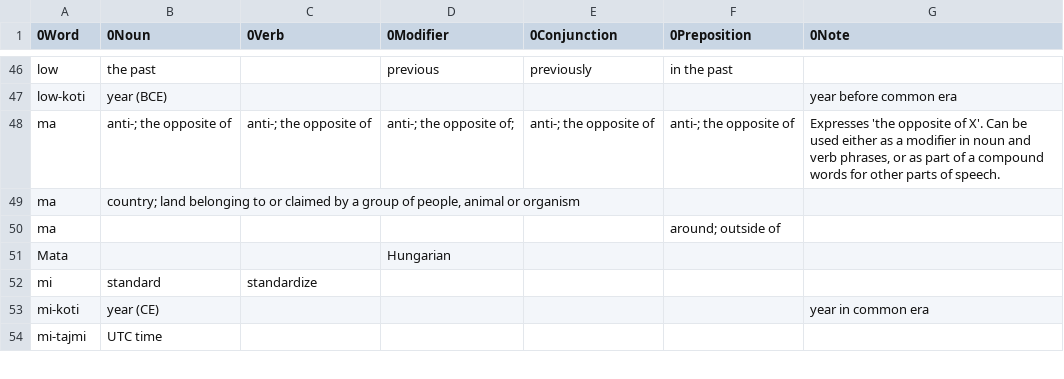
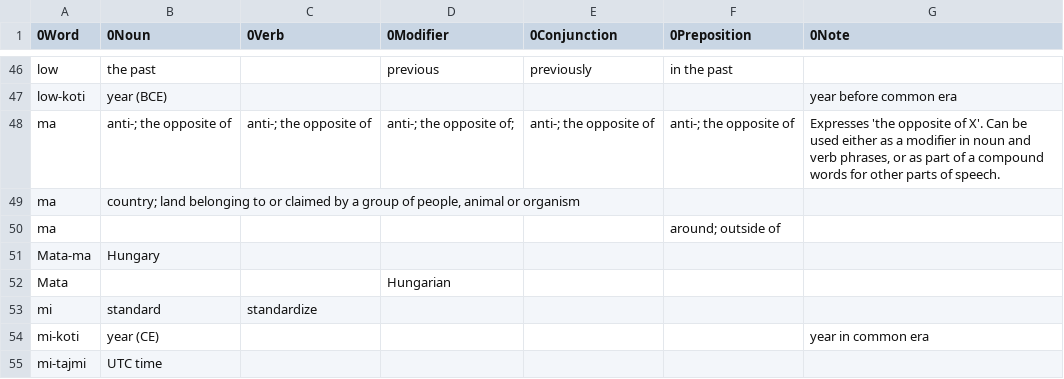
Before and after one commit to ae-dschorsaanjo/picilang, a CSV file: dictionary.csv, drawn as a sheet; only a part is shown, gaps mark what is left out; the diff names each change by its address in the sheet, - before the commit and + after, or states it on an @@ line.

Commit message:
added word for Hungary

```diff
--- a/dictionary.csv
+++ b/dictionary.csv
+row 51: Mata-ma | Hungary
```
